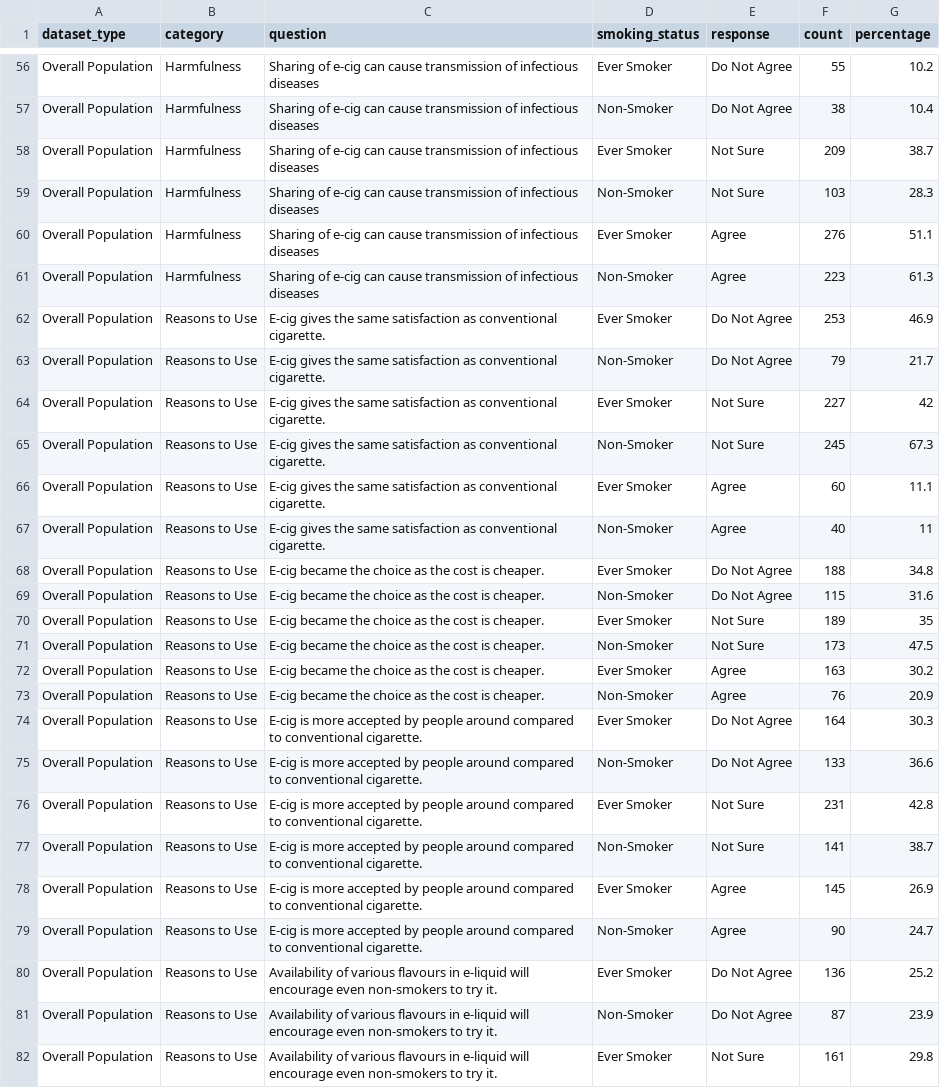
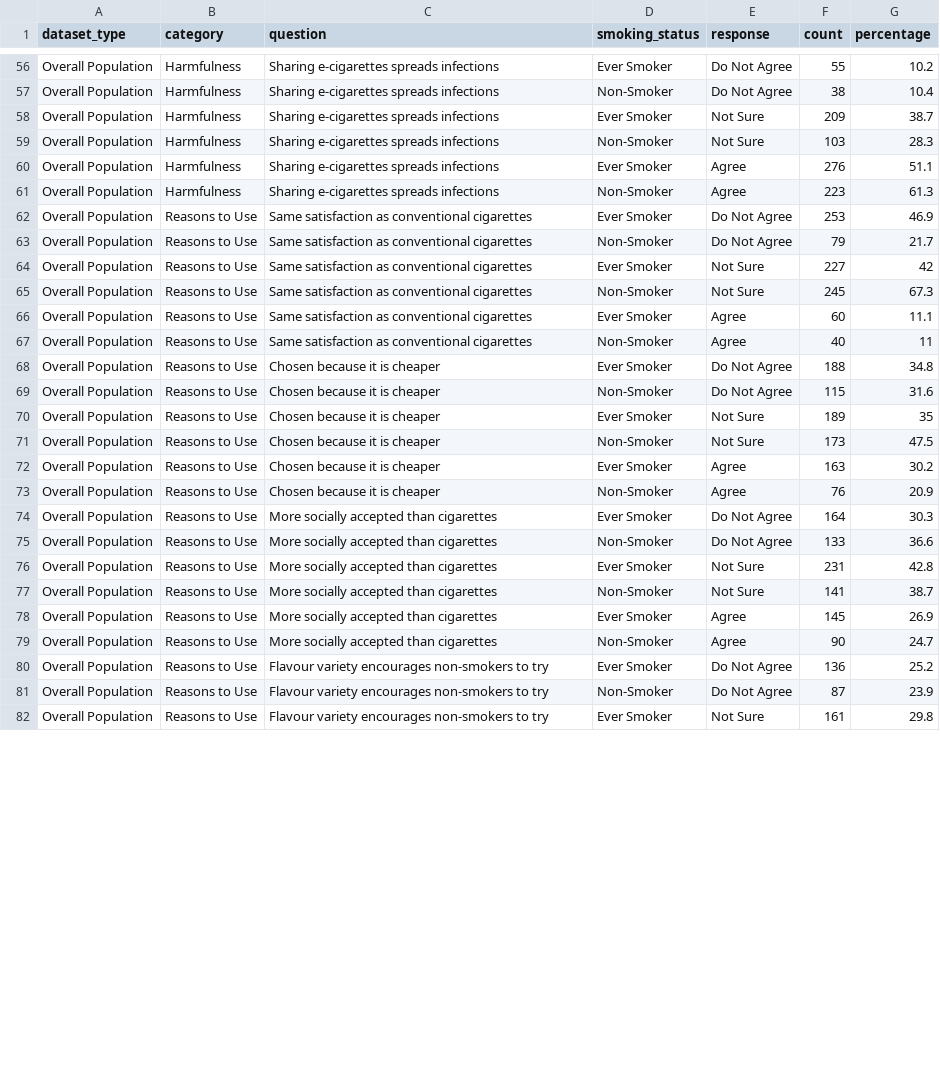
Before and after one commit to yongheew/35733675_dv2, a CSV file: data/perception_overall_cleaned.csv, drawn as a sheet; only a part is shown, gaps mark what is left out; the diff covers the shown part only; the diff names each change by its address in the sheet, - before the commit and + after, or states it on an @@ line.

```diff
--- a/data/perception_overall_cleaned.csv
+++ b/data/perception_overall_cleaned.csv
-C56:C61 (question): Sharing of e-cig can cause transmission of infectious diseases
+C56:C61 (question): Sharing e-cigarettes spreads infections
-C62:C67 (question): E-cig gives the same satisfaction as conventional cigarette.
+C62:C67 (question): Same satisfaction as conventional cigarettes
-C68:C73 (question): E-cig became the choice as the cost is cheaper.
+C68:C73 (question): Chosen because it is cheaper
-C74:C79 (question): E-cig is more accepted by people around compared to conventional cigarette.
+C74:C79 (question): More socially accepted than cigarettes
-C80:C82 (question): Availability of various flavours in e-liquid will encourage even non-smokers to try it.
+C80:C82 (question): Flavour variety encourages non-smokers to try
```
Also changed, not shown: 57 edited cells elsewhere in this file, 15 other files.
